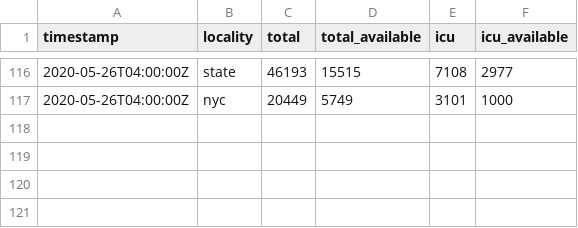
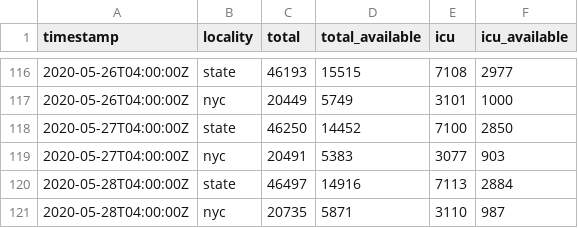
Before and after one commit to thecityny/covid-19-nyc-data, a CSV file: beds.csv, drawn as a sheet; only a part is shown, gaps mark what is left out; the diff names each change by its address in the sheet, - before the commit and + after, or states it on an @@ line.

Commit message:
State, hospitalized and beds 5/28 data

```diff
--- a/beds.csv
+++ b/beds.csv
+row 118: 2020-05-27T04:00:00Z | state | 46250 | 14452 | 7100 | 2850
+row 119: 2020-05-27T04:00:00Z | nyc | 20491 | 5383 | 3077 | 903
+row 120: 2020-05-28T04:00:00Z | state | 46497 | 14916 | 7113 | 2884
+row 121: 2020-05-28T04:00:00Z | nyc | 20735 | 5871 | 3110 | 987
```
Also changed, not shown: hospitalized.csv, state.csv.
